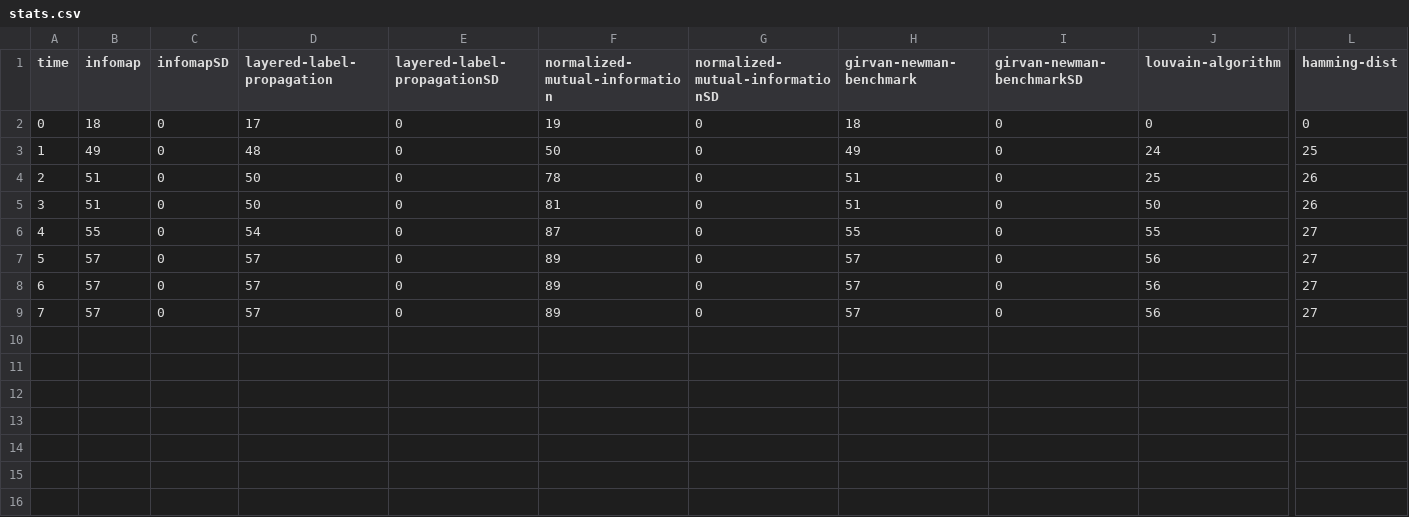
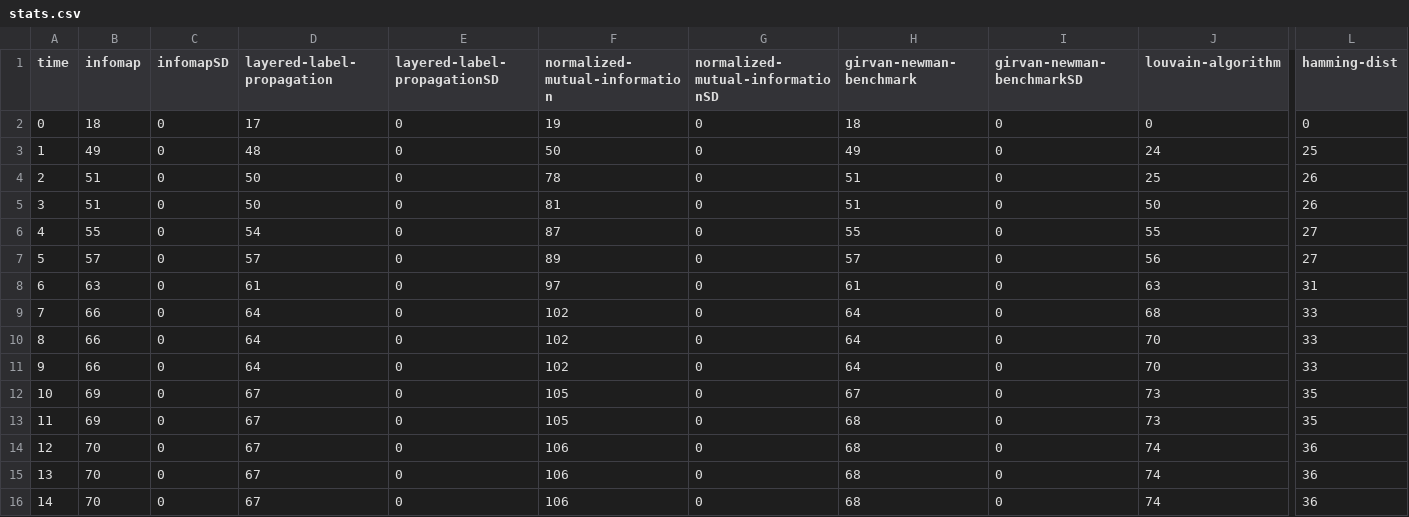
Before and after one commit to luisdrita/Thesis, a CSV file: website/benchmark_data/data_visualized/csv/stats/stats.csv, drawn as a sheet; only a part is shown, gaps mark what is left out; rows hold the shown columns only; the diff names each change by its address in the sheet, - before the commit and + after, or states it on an @@ line.

```diff
--- a/website/benchmark_data/data_visualized/csv/stats/stats.csv
+++ b/website/benchmark_data/data_visualized/csv/stats/stats.csv
-B8 (infomap): 57
+B8 (infomap): 63
-D8 (layered-label-propagation): 57
+D8 (layered-label-propagation): 61
-F8 (normalized-mutual-information): 89
+F8 (normalized-mutual-information): 97
-H8 (girvan-newman-benchmark): 57
+H8 (girvan-newman-benchmark): 61
-J8 (louvain-algorithm): 56
+J8 (louvain-algorithm): 63
-L8 (hamming-dist): 27
+L8 (hamming-dist): 31
-B9 (infomap): 57
+B9 (infomap): 66
-D9 (layered-label-propagation): 57
+D9 (layered-label-propagation): 64
-F9 (normalized-mutual-information): 89
+F9 (normalized-mutual-information): 102
-H9 (girvan-newman-benchmark): 57
+H9 (girvan-newman-benchmark): 64
-J9 (louvain-algorithm): 56
+J9 (louvain-algorithm): 68
-L9 (hamming-dist): 27
+L9 (hamming-dist): 33
+row 10: 8 | 66 | 0 | 64 | 0 | 102 | 0 | 64 | 0 | 70 | 33
+row 11: 9 | 66 | 0 | 64 | 0 | 102 | 0 | 64 | 0 | 70 | 33
+row 12: 10 | 69 | 0 | 67 | 0 | 105 | 0 | 67 | 0 | 73 | 35
+row 13: 11 | 69 | 0 | 67 | 0 | 105 | 0 | 68 | 0 | 73 | 35
+row 14: 12 | 70 | 0 | 67 | 0 | 106 | 0 | 68 | 0 | 74 | 36
+row 15: 13 | 70 | 0 | 67 | 0 | 106 | 0 | 68 | 0 | 74 | 36
+row 16: 14 | 70 | 0 | 67 | 0 | 106 | 0 | 68 | 0 | 74 | 36
```
Also changed, not shown: website/benchmark_data/data_visualized/csv/gn/nmi_gamma.csv, website/benchmark_data/data_visualized/csv/gn/nmi_mix.csv, 27 other files.
